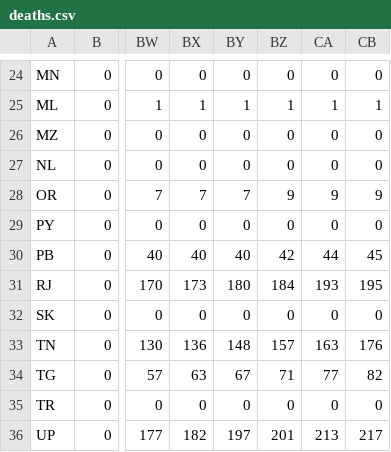
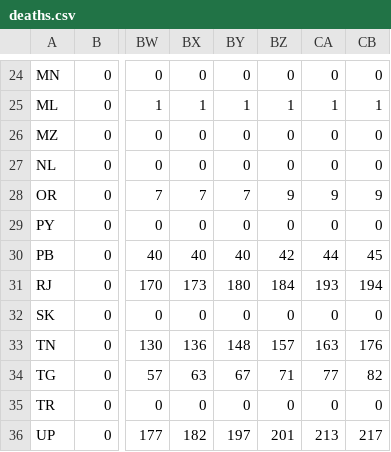
Before and after one commit to princepeak/lockdown-paper, a CSV file: data/processed/in/deaths.csv, drawn as a sheet; only a part is shown, gaps mark what is left out; the diff names each change by its address in the sheet, - before the commit and + after, or states it on an @@ line.

```diff
--- a/data/processed/in/deaths.csv
+++ b/data/processed/in/deaths.csv
-CB31: 195
+CB31: 194
```
Also changed, not shown: data/processed/aus/confirmed.csv, data/processed/aus/deaths.csv, 21 other files.
